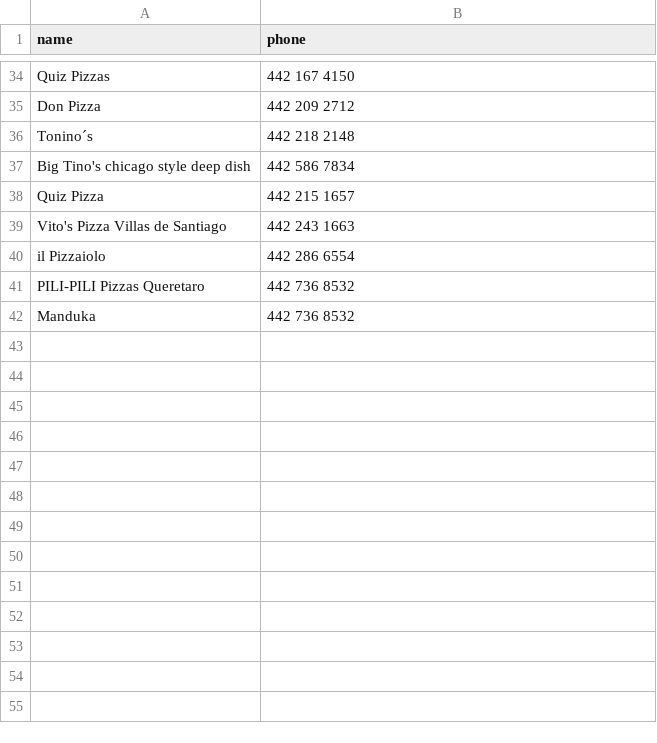
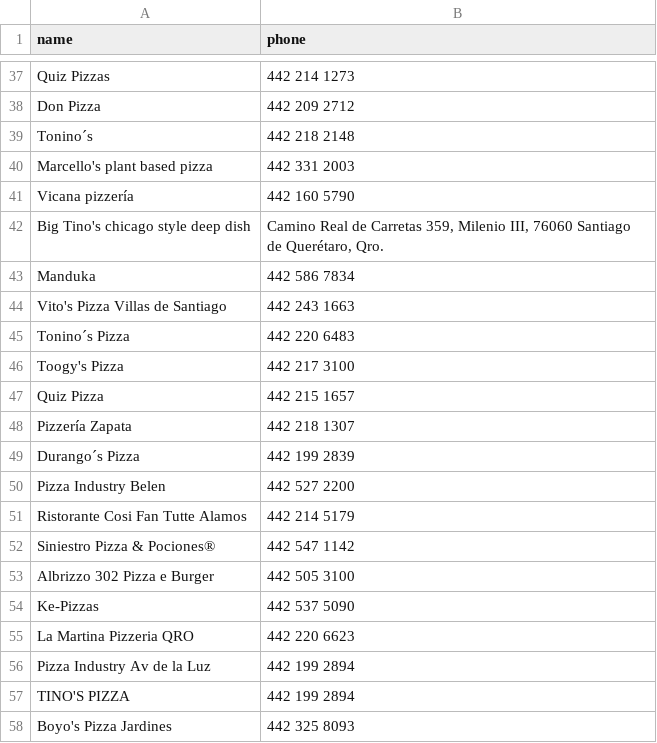
Before and after one commit to EdwinZM/GMB_Scraping, a CSV file: static/results.csv, drawn as a sheet; only a part is shown, gaps mark what is left out; removed rows and columns are numbered as before the commit, all else as after; the diff covers the shown part only; the diff names each change by its address in the sheet, - before the commit and + after, or states it on an @@ line.

```diff
--- a/static/results.csv
+++ b/static/results.csv
-B37 (phone): 442 167 4150
+B37 (phone): 442 214 1273
+row 40: Marcello's plant based pizza | 442 331 2003
+row 41: Vicana pizzería | 442 160 5790
-B42 (phone): 442 586 7834
+B42 (phone): Camino Real de Carretas 359, Milenio III, 76060 Santiago de Querétaro, Qro.
+row 43: Manduka | 442 586 7834
@@ row 39 moved to row 44: Vito's Pizza Villas de Santiago @@
+row 45: Tonino´s Pizza | 442 220 6483
+row 46: Toogy's Pizza | 442 217 3100
-row 40: il Pizzaiolo | 442 286 6554
@@ row 41 moved to row 24: PILI-PILI Pizzas Queretaro @@
-row 42: Manduka | 442 736 8532
+row 48: Pizzería Zapata | 442 218 1307
+row 49: Durango´s Pizza | 442 199 2839
+row 50: Pizza Industry Belen | 442 527 2200
+row 51: Ristorante Cosi Fan Tutte Alamos | 442 214 5179
+row 52: Siniestro Pizza & Pociones® | 442 547 1142
+row 53: Albrizzo 302 Pizza e Burger | 442 505 3100
+row 54: Ke-Pizzas | 442 537 5090
+row 55: La Martina Pizzeria QRO | 442 220 6623
+row 56: Pizza Industry Av de la Luz | 442 199 2894
+row 57: TINO'S PIZZA | 442 199 2894
+row 58: Boyo's Pizza Jardines | 442 325 8093
```
Also changed, not shown: 13 added rows, 11 removed rows, 9 moved rows and 1 edited cell elsewhere in this file, 8 other files.
